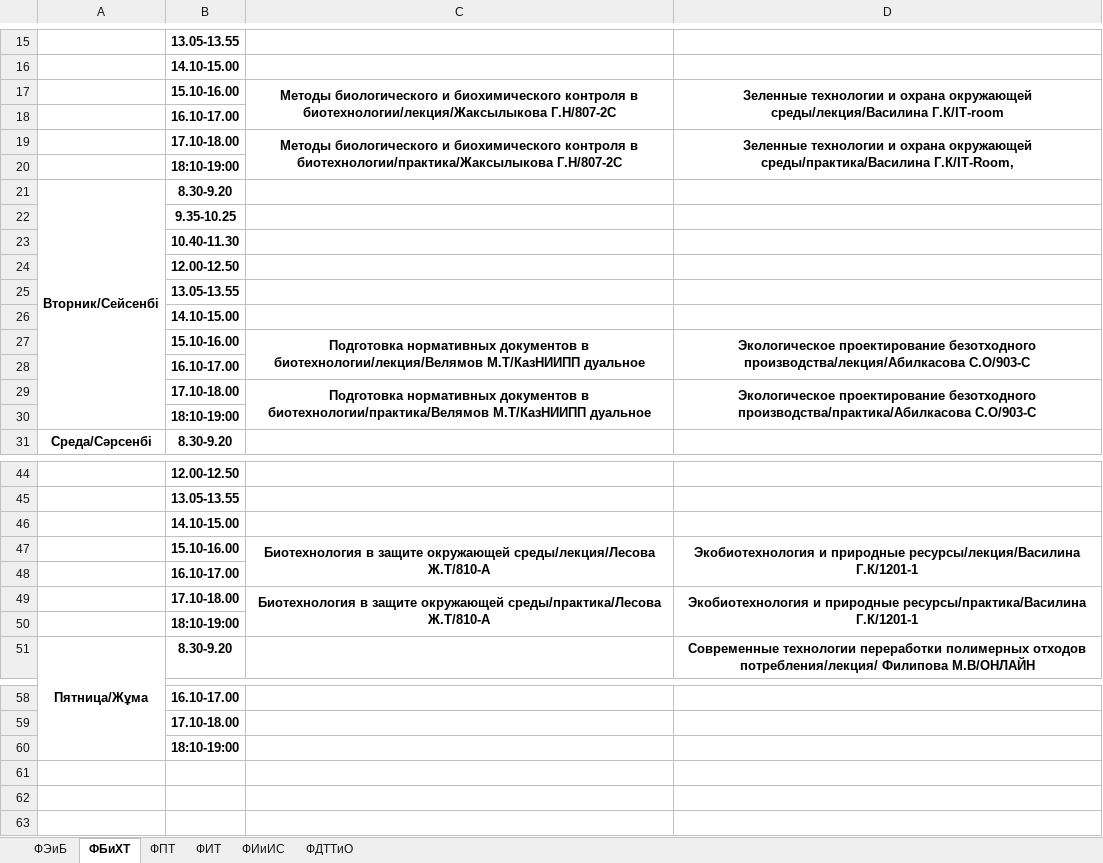
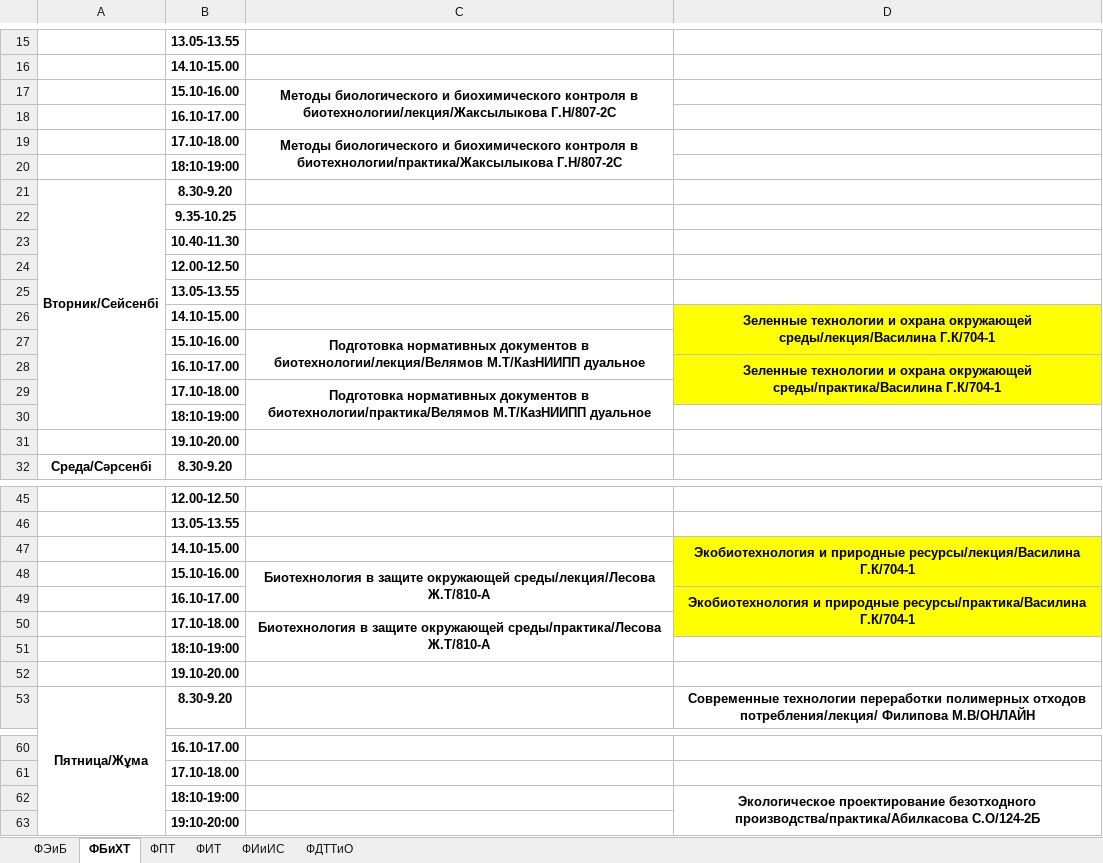
Before and after one commit to drashidinov/ATUscheduleIS, an Excel workbook: raw/magistratura_2kurs.xlsx, sheet ФБиХТ, drawn as a sheet; only a part is shown, gaps mark what is left out; values as stored, in another font and other column widths than the file's, no borders; charts and pictures not drawn; removed rows and columns are numbered as before the commit, all else as after; the diff covers the shown part only; the diff names each change by its address in the sheet, - before the commit and + after, or states it on an @@ line.

```diff
--- a/raw/magistratura_2kurs.xlsx (sheet ФБиХТ)
+++ b/raw/magistratura_2kurs.xlsx (sheet ФБиХТ)
-D17: Зеленные технологии и охрана окружающей среды/лекция/Василина Г.К/IT-room
+D17: (empty)
-D17:D18 merged
-D19: Зеленные технологии и охрана окружающей среды/практика/Василина Г.К/IT-Room,
+D19: (empty)
-D19:D20 merged
-D26: (empty)
+D26: Зеленные технологии и охрана окружающей среды/лекция/Василина Г.К/704-1
-D26 fill: none
+D26 fill: #FFFF00
+D26:D27 merged
-D27: Экологическое проектирование безотходного производства/лекция/Абилкасова С.О/903-С
+D27: (empty)
-D27:D28 merged
-D28: (empty)
+D28: Зеленные технологии и охрана окружающей среды/практика/Василина Г.К/704-1
-D28 fill: none
+D28 fill: #FFFF00
+D28:D29 merged
-D29: Экологическое проектирование безотходного производства/практика/Абилкасова С.О/903-С
+D29: (empty)
-D29:D30 merged
+row 31:  | 19.10-20.00
-D47: (empty)
+D47: Экобиотехнология и природные ресурсы/лекция/Василина Г.К/704-1
-D47 fill: none
+D47 fill: #FFFF00
+D47:D48 merged
-D48: Экобиотехнология и природные ресурсы/лекция/Василина Г.К/1201-1
+D48: (empty)
-D47:D48 merged
-D49: (empty)
+D49: Экобиотехнология и природные ресурсы/практика/Василина Г.К/704-1
-D49 fill: none
+D49 fill: #FFFF00
+D49:D50 merged
-D50: Экобиотехнология и природные ресурсы/практика/Василина Г.К/1201-1
+D50: (empty)
-D49:D50 merged
+row 52:  | 19.10-20.00
+row 62:  | 18:10-19:00 |  | Экологическое проектирование безотходного производства/практика/Абилкасова С.О/124-2Б
-B63: 18:10-19:00
+B63: 19:10-20:00
```
Also changed, not shown: 1 edited cell and merged cells elsewhere in this sheet, sheet ФЭиБ, sheet ФИТ, sheet ФДТТиО, sheet ФПТ, raw/4_kurs.xlsx, 1 other file.
